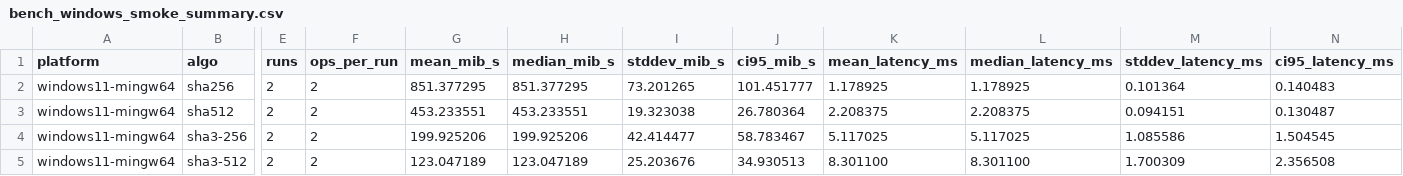
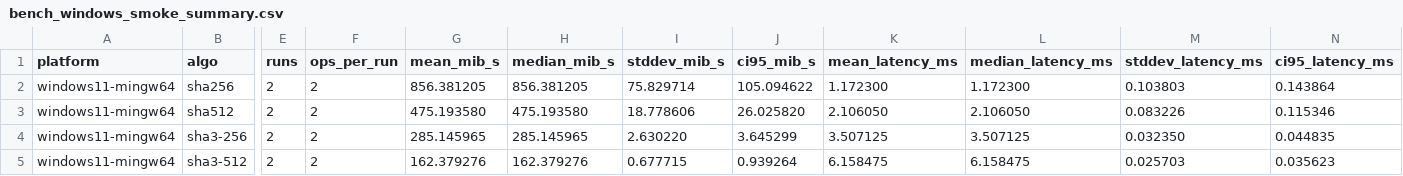
Before and after one commit to RVAN1102/Crypto_Labs_All, a CSV file: lab4_hash_pki/artifacts/windows/bench/bench_windows_smoke_summary.csv, drawn as a sheet; only a part is shown, gaps mark what is left out; the diff names each change by its address in the sheet, - before the commit and + after, or states it on an @@ line.

```diff
--- a/lab4_hash_pki/artifacts/windows/bench/bench_windows_smoke_summary.csv
+++ b/lab4_hash_pki/artifacts/windows/bench/bench_windows_smoke_summary.csv
-G2 (mean_mib_s): 851.377295
+G2 (mean_mib_s): 856.381205
-H2 (median_mib_s): 851.377295
+H2 (median_mib_s): 856.381205
-I2 (stddev_mib_s): 73.201265
+I2 (stddev_mib_s): 75.829714
-J2 (ci95_mib_s): 101.451777
+J2 (ci95_mib_s): 105.094622
-K2 (mean_latency_ms): 1.178925
+K2 (mean_latency_ms): 1.172300
-L2 (median_latency_ms): 1.178925
+L2 (median_latency_ms): 1.172300
-M2 (stddev_latency_ms): 0.101364
+M2 (stddev_latency_ms): 0.103803
-N2 (ci95_latency_ms): 0.140483
+N2 (ci95_latency_ms): 0.143864
-G3 (mean_mib_s): 453.233551
+G3 (mean_mib_s): 475.193580
-H3 (median_mib_s): 453.233551
+H3 (median_mib_s): 475.193580
-I3 (stddev_mib_s): 19.323038
+I3 (stddev_mib_s): 18.778606
-J3 (ci95_mib_s): 26.780364
+J3 (ci95_mib_s): 26.025820
-K3 (mean_latency_ms): 2.208375
+K3 (mean_latency_ms): 2.106050
-L3 (median_latency_ms): 2.208375
+L3 (median_latency_ms): 2.106050
-M3 (stddev_latency_ms): 0.094151
+M3 (stddev_latency_ms): 0.083226
-N3 (ci95_latency_ms): 0.130487
+N3 (ci95_latency_ms): 0.115346
-G4 (mean_mib_s): 199.925206
+G4 (mean_mib_s): 285.145965
-H4 (median_mib_s): 199.925206
+H4 (median_mib_s): 285.145965
-I4 (stddev_mib_s): 42.414477
+I4 (stddev_mib_s): 2.630220
-J4 (ci95_mib_s): 58.783467
+J4 (ci95_mib_s): 3.645299
-K4 (mean_latency_ms): 5.117025
+K4 (mean_latency_ms): 3.507125
-L4 (median_latency_ms): 5.117025
+L4 (median_latency_ms): 3.507125
-M4 (stddev_latency_ms): 1.085586
+M4 (stddev_latency_ms): 0.032350
-N4 (ci95_latency_ms): 1.504545
+N4 (ci95_latency_ms): 0.044835
-G5 (mean_mib_s): 123.047189
+G5 (mean_mib_s): 162.379276
-H5 (median_mib_s): 123.047189
+H5 (median_mib_s): 162.379276
-I5 (stddev_mib_s): 25.203676
+I5 (stddev_mib_s): 0.677715
-J5 (ci95_mib_s): 34.930513
+J5 (ci95_mib_s): 0.939264
-K5 (mean_latency_ms): 8.301100
+K5 (mean_latency_ms): 6.158475
-L5 (median_latency_ms): 8.301100
+L5 (median_latency_ms): 6.158475
-M5 (stddev_latency_ms): 1.700309
+M5 (stddev_latency_ms): 0.025703
-N5 (ci95_latency_ms): 2.356508
+N5 (ci95_latency_ms): 0.035623
```
Also changed, not shown: lab4_hash_pki/artifacts/windows/bench/bench_windows_smoke_raw.csv, 9 other files.
